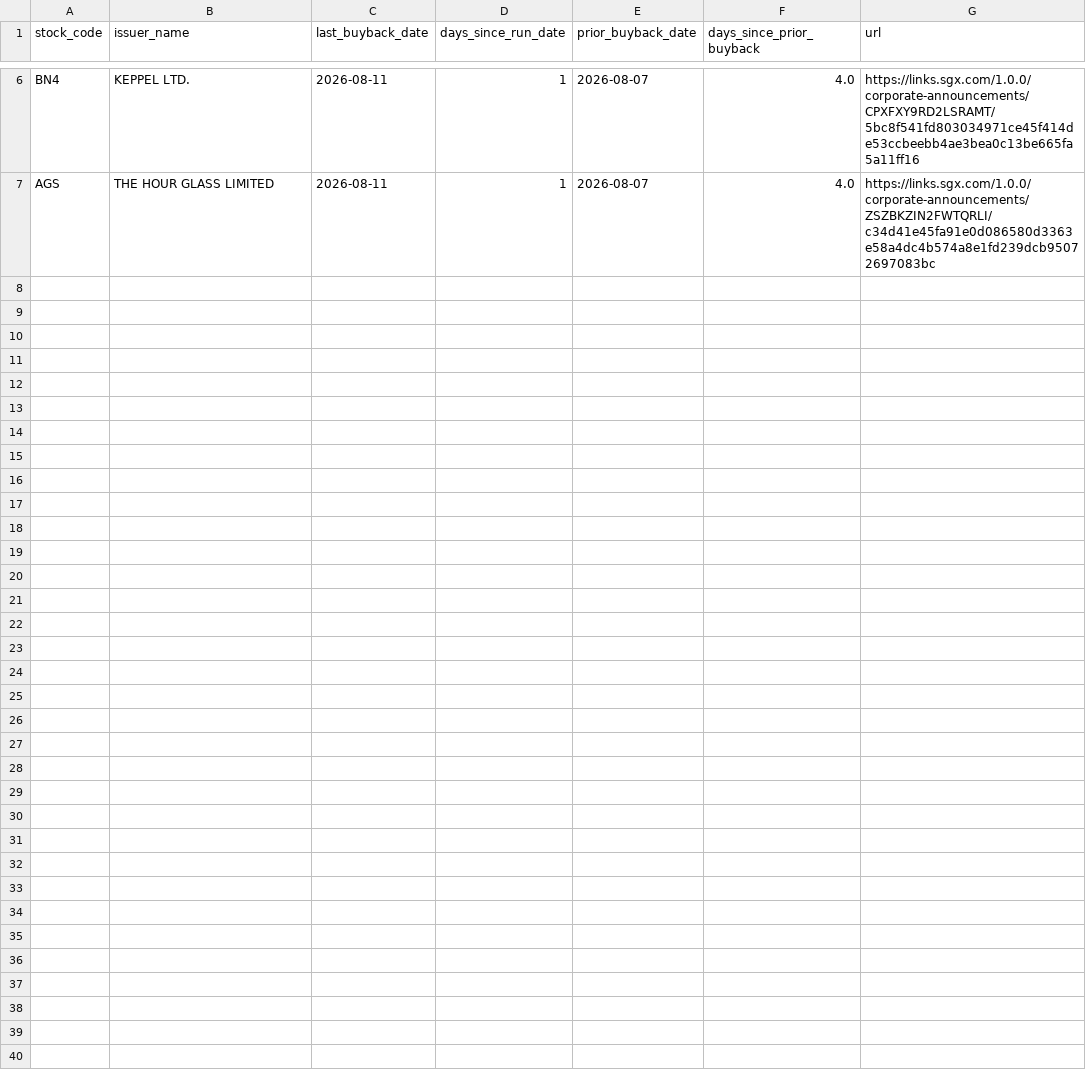
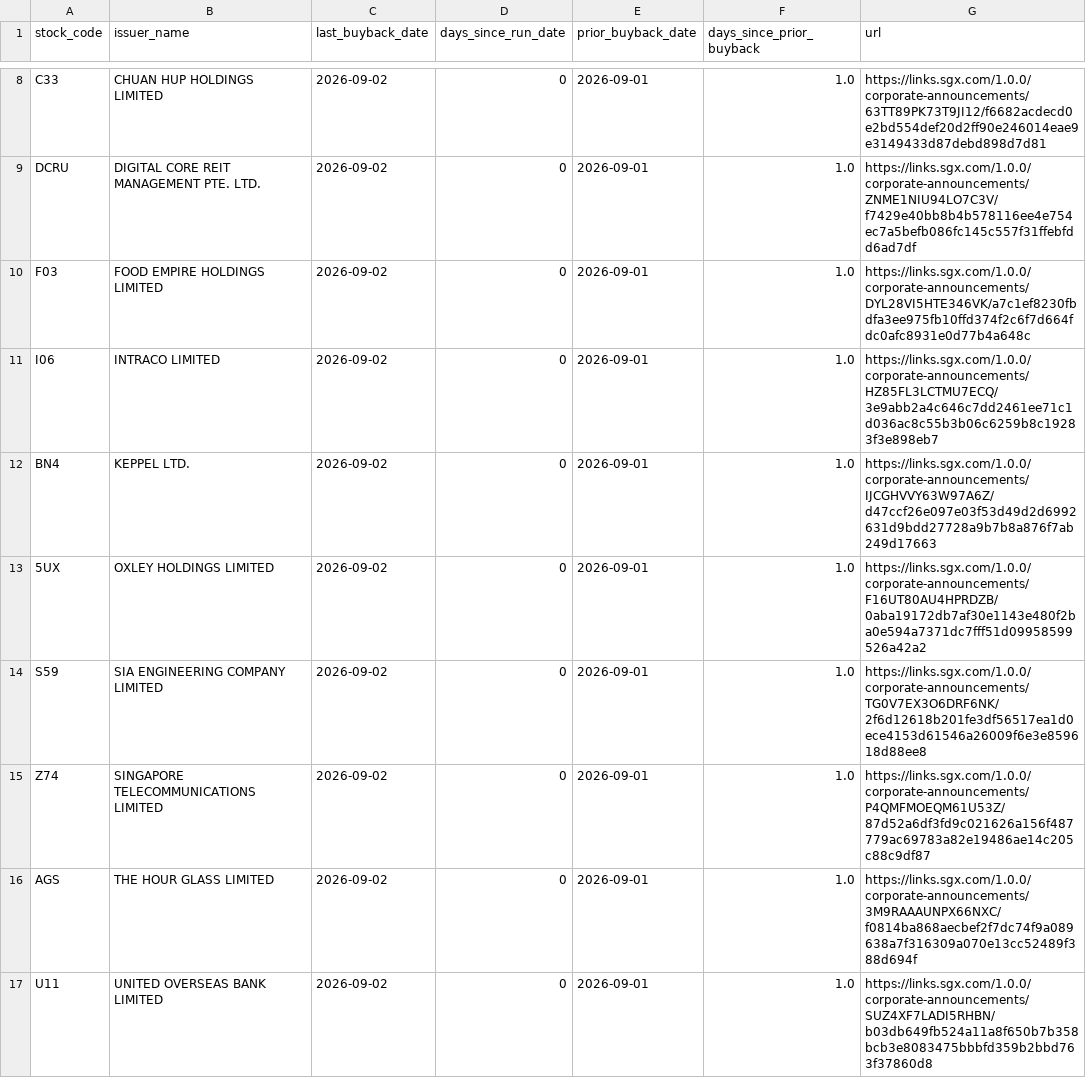
Before and after one commit to ferlyntanyj/Claude-Telegram-bot, a CSV file: output/buyback_alert.csv, drawn as a sheet; only a part is shown, gaps mark what is left out; addresses are those after the commit; the diff covers the shown part only; the diff names each change by its address in the sheet, - before the commit and + after, or states it on an @@ line.

```diff
--- a/output/buyback_alert.csv
+++ b/output/buyback_alert.csv
+row 8: C33 | CHUAN HUP HOLDINGS LIMITED | 2026-09-02 | 0 | 2026-09-01 | 1.0 | https://links.sgx.com/1.0.0/corporate-announcements/63TT89PK73T9JI12/f6682acdecd0e2bd554def20d2ff90e246014eae9e3149433d87debd898d7d81
+row 9: DCRU | DIGITAL CORE REIT MANAGEMENT PTE. LTD. | 2026-09-02 | 0 | 2026-09-01 | 1.0 | https://links.sgx.com/1.0.0/corporate-announcements/ZNME1NIU94LO7C3V/f7429e40bb8b4b578116ee4e754ec7a5befb086fc145c557f31ffebfdd6ad7df
+row 10: F03 | FOOD EMPIRE HOLDINGS LIMITED | 2026-09-02 | 0 | 2026-09-01 | 1.0 | https://links.sgx.com/1.0.0/corporate-announcements/DYL28VI5HTE346VK/a7c1ef8230fbdfa3ee975fb10ffd374f2c6f7d664fdc0afc8931e0d77b4a648c
+row 11: I06 | INTRACO LIMITED | 2026-09-02 | 0 | 2026-09-01 | 1.0 | https://links.sgx.com/1.0.0/corporate-announcements/HZ85FL3LCTMU7ECQ/3e9abb2a4c646c7dd2461ee71c1d036ac8c55b3b06c6259b8c19283f3e898eb7
-C12 (last_buyback_date): 2026-08-11
+C12 (last_buyback_date): 2026-09-02
-D12 (days_since_run_date): 1
+D12 (days_since_run_date): 0
-E12 (prior_buyback_date): 2026-08-07
+E12 (prior_buyback_date): 2026-09-01
-F12 (days_since_prior_buyback): 4.0
+F12 (days_since_prior_buyback): 1.0
-G12 (url): https://links.sgx.com/1.0.0/corporate-announcements/CPXFXY9RD2LSRAMT/5bc8f541fd803034971ce45f414de53ccbeebb4ae3bea0c13be665fa5a11ff16
+G12 (url): https://links.sgx.com/1.0.0/corporate-announcements/IJCGHVVY63W97A6Z/d47ccf26e097e03f53d49d2d6992631d9bdd27728a9b7b8a876f7ab249d17663
+row 13: 5UX | OXLEY HOLDINGS LIMITED | 2026-09-02 | 0 | 2026-09-01 | 1.0 | https://links.sgx.com/1.0.0/corporate-announcements/F16UT80AU4HPRDZB/0aba19172db7af30e1143e480f2ba0e594a7371dc7fff51d09958599526a42a2
+row 14: S59 | SIA ENGINEERING COMPANY LIMITED | 2026-09-02 | 0 | 2026-09-01 | 1.0 | https://links.sgx.com/1.0.0/corporate-announcements/TG0V7EX3O6DRF6NK/2f6d12618b201fe3df56517ea1d0ece4153d61546a26009f6e3e859618d88ee8
+row 15: Z74 | SINGAPORE TELECOMMUNICATIONS LIMITED | 2026-09-02 | 0 | 2026-09-01 | 1.0 | https://links.sgx.com/1.0.0/corporate-announcements/P4QMFMOEQM61U53Z/87d52a6df3fd9c021626a156f487779ac69783a82e19486ae14c205c88c9df87
-C16 (last_buyback_date): 2026-08-11
+C16 (last_buyback_date): 2026-09-02
-D16 (days_since_run_date): 1
+D16 (days_since_run_date): 0
-E16 (prior_buyback_date): 2026-08-07
+E16 (prior_buyback_date): 2026-09-01
-F16 (days_since_prior_buyback): 4.0
+F16 (days_since_prior_buyback): 1.0
-G16 (url): https://links.sgx.com/1.0.0/corporate-announcements/ZSZBKZIN2FWTQRLI/c34d41e45fa91e0d086580d3363e58a4dc4b574a8e1fd239dcb95072697083bc
+G16 (url): https://links.sgx.com/1.0.0/corporate-announcements/3M9RAAAUNPX66NXC/f0814ba868aecbef2f7dc74f9a089638a7f316309a070e13cc52489f388d694f
+row 17: U11 | UNITED OVERSEAS BANK LIMITED | 2026-09-02 | 0 | 2026-09-01 | 1.0 | https://links.sgx.com/1.0.0/corporate-announcements/SUZ4XF7LADI5RHBN/b03db649fb524a11a8f650b7b358bcb3e8083475bbbfd359b2bbd763f37860d8
```
Also changed, not shown: 6 added rows and 4 removed rows elsewhere in this file, output/buyback_company_summary.csv, 6 other files.
